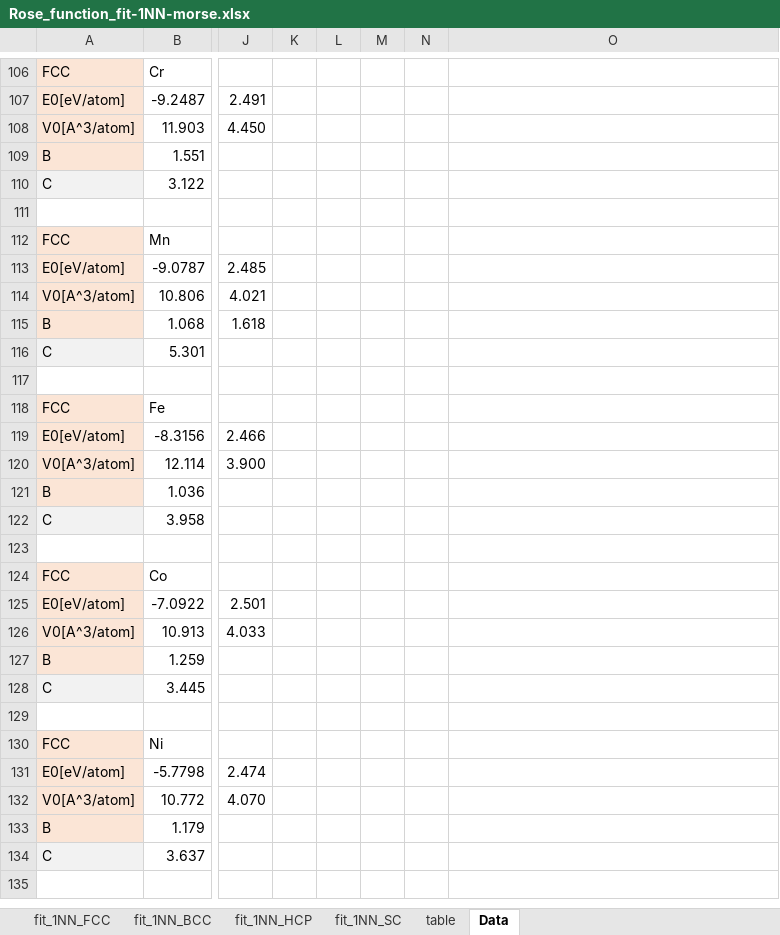
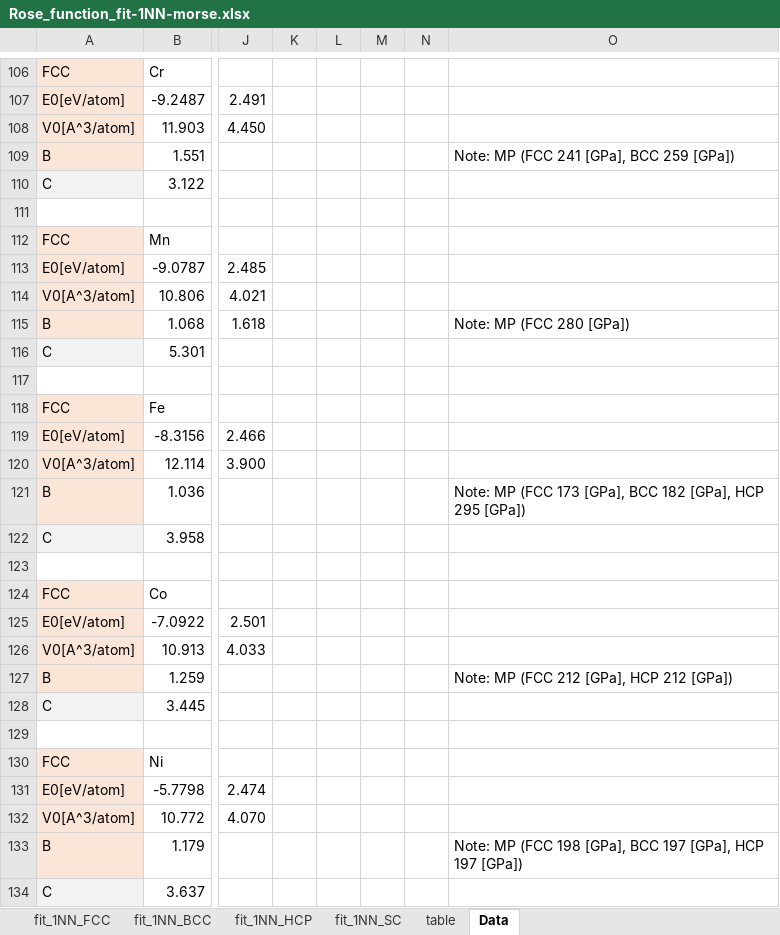
Before and after one commit to by-student-2017/lammps_education_metal_win, an Excel workbook: potentials/morse/Rose_function_fit-1NN-morse.xlsx, sheet Data, drawn as a sheet; only a part is shown, gaps mark what is left out; the shorter side is filled out with more unchanged rows; values as stored, in another font and other column widths than the file's, no borders; the diff covers the shown part only; the diff names each change by its address in the sheet, - before the commit and + after, or states it on an @@ line.

Commit message:
Add files via upload

```diff
--- a/potentials/morse/Rose_function_fit-1NN-morse.xlsx (sheet Data)
+++ b/potentials/morse/Rose_function_fit-1NN-morse.xlsx (sheet Data)
-O109: (empty)
+O109: Note: MP (FCC 241 [GPa], BCC 259 [GPa])
-O115: (empty)
+O115: Note: MP (FCC 280 [GPa])
-O121: (empty)
+O121: Note: MP (FCC 173 [GPa], BCC 182 [GPa], HCP 295 [GPa])
-O127: (empty)
+O127: Note: MP (FCC 212 [GPa], HCP 212 [GPa])
-O133: (empty)
+O133: Note: MP (FCC 198 [GPa], BCC 197 [GPa], HCP 197 [GPa])
```
Also changed, not shown: 69 edited cells elsewhere in this sheet, charts or pictures.
